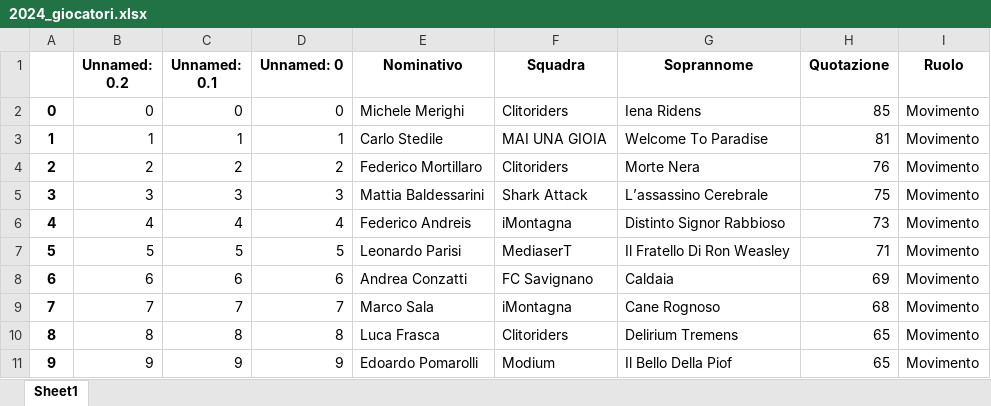
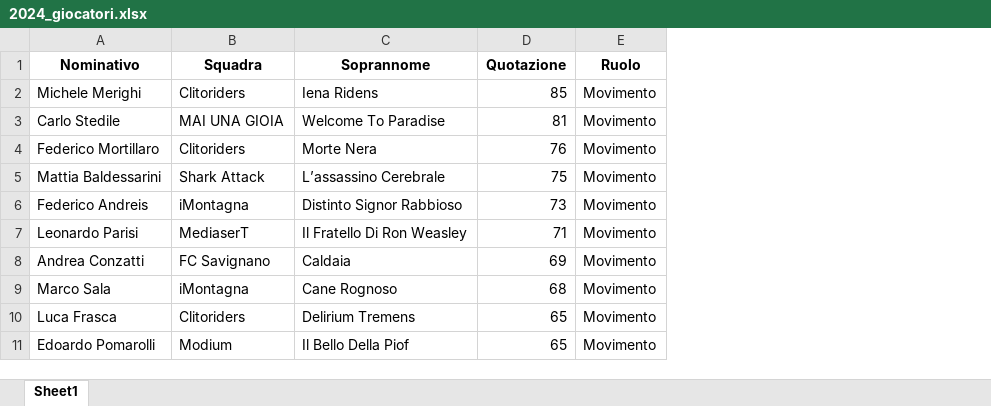
Before and after one commit to chumpblocckami/fantacalciosplash_lizzana, an Excel workbook: assets/2024_giocatori.xlsx, sheet Sheet1, drawn as a sheet; only a part is shown; values as stored, in another font and other column widths than the file's, no borders; the diff names each change by its address in the sheet, - before the commit and + after, or states it on an @@ line.

```diff
--- a/assets/2024_giocatori.xlsx (sheet Sheet1)
+++ b/assets/2024_giocatori.xlsx (sheet Sheet1)
-column A, rows 2-11: 0 | 1 | 2 | 3 | 4 | 5 | 6 | 7 | 8 | 9
-column B (Unnamed: 0.2), rows 2-11: 0 | 1 | 2 | 3 | 4 | 5 | 6 | 7 | 8 | 9
-column C (Unnamed: 0.1), rows 2-11: 0 | 1 | 2 | 3 | 4 | 5 | 6 | 7 | 8 | 9
-column D (Unnamed: 0), rows 2-11: 0 | 1 | 2 | 3 | 4 | 5 | 6 | 7 | 8 | 9
```
Also changed, not shown: assets/2024_squadre.xlsx, 9 other files.
